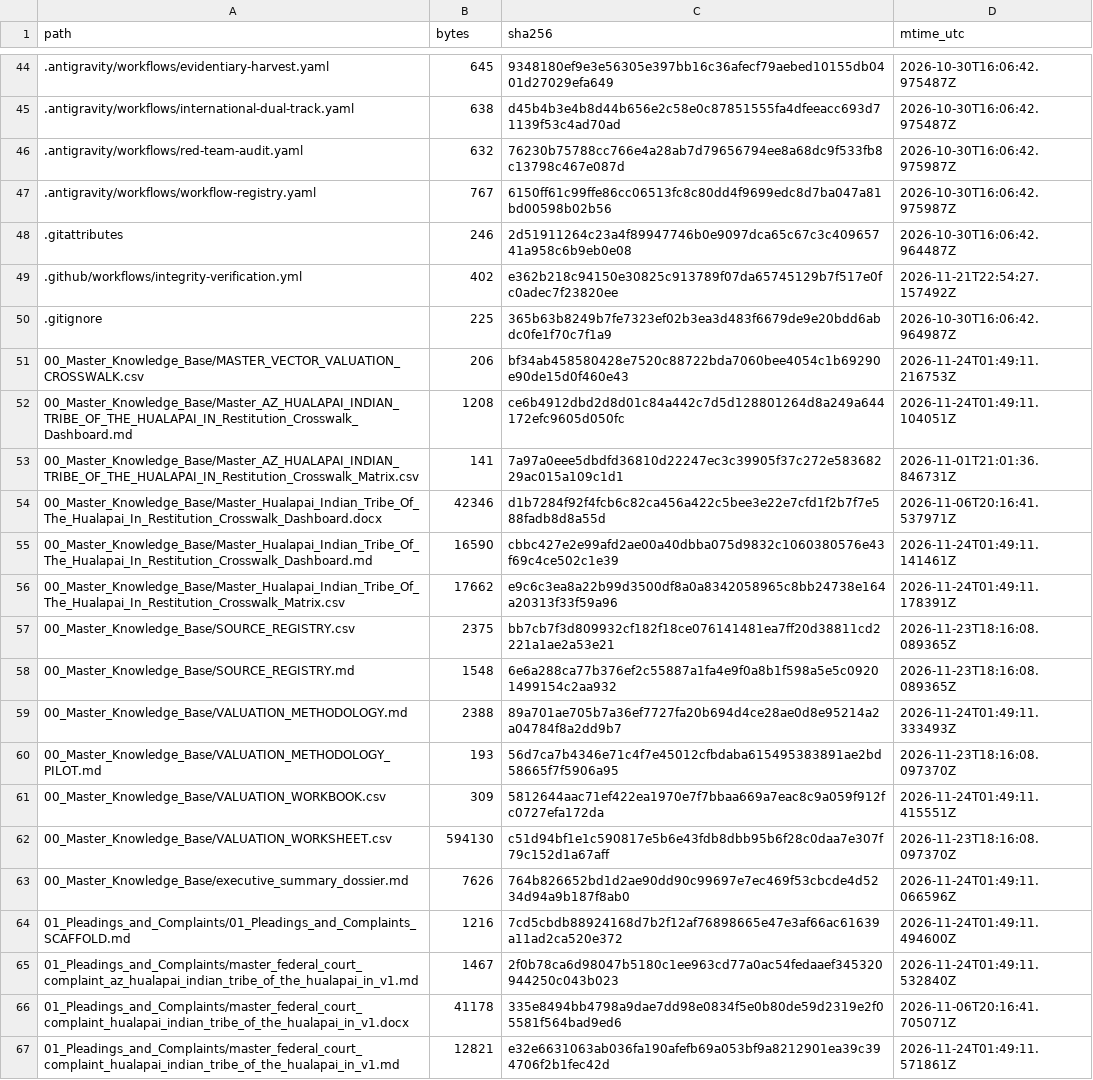
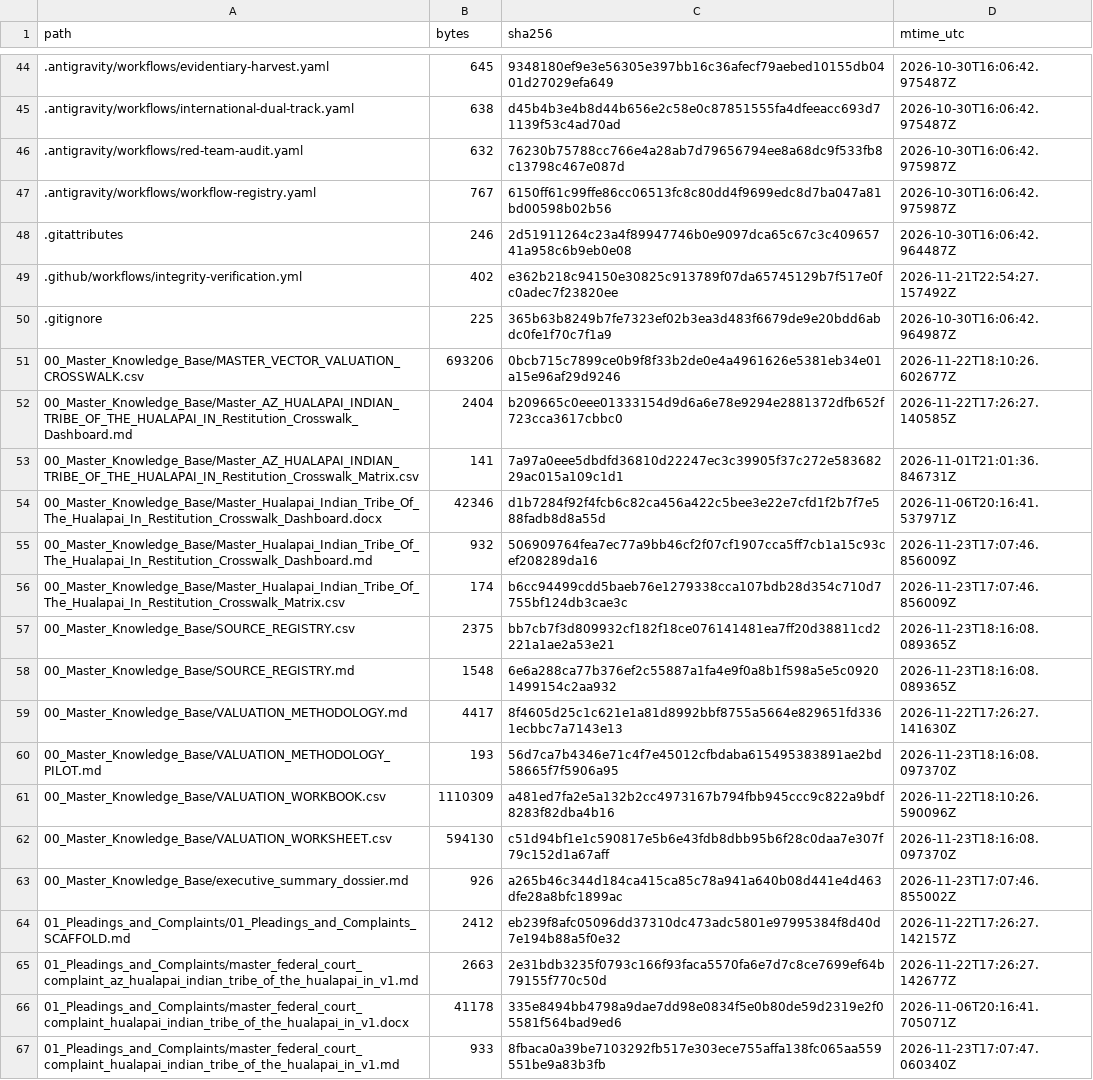
Before and after one commit to GlobalRestitutionAlliance/turtle-island-us-az-hualapai-indian-tribe-of-the-hualapai-in-master-litigation, a CSV file: 99_Archives_and_Manifests/MANIFEST_SHA256.csv, drawn as a sheet; only a part is shown, gaps mark what is left out; the diff covers the shown part only.

```diff
--- a/99_Archives_and_Manifests/MANIFEST_SHA256.csv
+++ b/99_Archives_and_Manifests/MANIFEST_SHA256.csv
@@ -50,18 +50,18 @@ path,bytes,sha256,mtime_utc
 .gitignore,225,365b63b8249b7fe7323ef02b3ea3d483f6679de9e20bdd6abdc0fe1f70c7f1a9,2026-10-30T16:06:42.964987Z
-00_Master_Knowledge_Base/MASTER_VECTOR_VALUATION_CROSSWALK.csv,206,bf34ab458580428e7520c88722bda7060bee4054c1b69290e90de15d0f460e43,2026-11-24T01:49:11.216753Z
-00_Master_Knowledge_Base/Master_AZ_HUALAPAI_INDIAN_TRIBE_OF_THE_HUALAPAI_IN_Restitution_Crosswalk_Dashboard.md,1208,ce6b4912dbd2d8d01c84a442c7d5d128801264d8a249a644172efc9605d050fc,2026-11-24T01:49:11.104051Z
+00_Master_Knowledge_Base/MASTER_VECTOR_VALUATION_CROSSWALK.csv,693206,0bcb715c7899ce0b9f8f33b2de0e4a4961626e5381eb34e01a15e96af29d9246,2026-11-22T18:10:26.602677Z
+00_Master_Knowledge_Base/Master_AZ_HUALAPAI_INDIAN_TRIBE_OF_THE_HUALAPAI_IN_Restitution_Crosswalk_Dashboard.md,2404,b209665c0eee01333154d9d6a6e78e9294e2881372dfb652f723cca3617cbbc0,2026-11-22T17:26:27.140585Z
 00_Master_Knowledge_Base/Master_AZ_HUALAPAI_INDIAN_TRIBE_OF_THE_HUALAPAI_IN_Restitution_Crosswalk_Matrix.csv,141,7a97a0eee5dbdfd36810d22247ec3c39905f37c272e58368229ac015a109c1d1,2026-11-01T21:01:36.846731Z
 00_Master_Knowledge_Base/Master_Hualapai_Indian_Tribe_Of_The_Hualapai_In_Restitution_Crosswalk_Dashboard.docx,42346,d1b7284f92f4fcb6c82ca456a422c5bee3e22e7cfd1f2b7f7e588fadb8d8a55d,2026-11-06T20:16:41.537971Z
-00_Master_Knowledge_Base/Master_Hualapai_Indian_Tribe_Of_The_Hualapai_In_Restitution_Crosswalk_Dashboard.md,16590,cbbc427e2e99afd2ae00a40dbba075d9832c1060380576e43f69c4ce502c1e39,2026-11-24T01:49:11.141461Z
-00_Master_Knowledge_Base/Master_Hualapai_Indian_Tribe_Of_The_Hualapai_In_Restitution_Crosswalk_Matrix.csv,17662,e9c6c3ea8a22b99d3500df8a0a8342058965c8bb24738e164a20313f33f59a96,2026-11-24T01:49:11.178391Z
+00_Master_Knowledge_Base/Master_Hualapai_Indian_Tribe_Of_The_Hualapai_In_Restitution_Crosswalk_Dashboard.md,932,506909764fea7ec77a9bb46cf2f07cf1907cca5ff7cb1a15c93cef208289da16,2026-11-23T17:07:46.856009Z
+00_Master_Knowledge_Base/Master_Hualapai_Indian_Tribe_Of_The_Hualapai_In_Restitution_Crosswalk_Matrix.csv,174,b6cc94499cdd5baeb76e1279338cca107bdb28d354c710d7755bf124db3cae3c,2026-11-23T17:07:46.856009Z
 00_Master_Knowledge_Base/SOURCE_REGISTRY.csv,2375,bb7cb7f3d809932cf182f18ce076141481ea7ff20d38811cd2221a1ae2a53e21,2026-11-23T18:16:08.089365Z
 00_Master_Knowledge_Base/SOURCE_REGISTRY.md,1548,6e6a288ca77b376ef2c55887a1fa4e9f0a8b1f598a5e5c09201499154c2aa932,2026-11-23T18:16:08.089365Z
-00_Master_Knowledge_Base/VALUATION_METHODOLOGY.md,2388,89a701ae705b7a36ef7727fa20b694d4ce28ae0d8e95214a2a04784f8a2dd9b7,2026-11-24T01:49:11.333493Z
+00_Master_Knowledge_Base/VALUATION_METHODOLOGY.md,4417,8f4605d25c1c621e1a81d8992bbf8755a5664e829651fd3361ecbbc7a7143e13,2026-11-22T17:26:27.141630Z
 00_Master_Knowledge_Base/VALUATION_METHODOLOGY_PILOT.md,193,56d7ca7b4346e71c4f7e45012cfbdaba615495383891ae2bd58665f7f5906a95,2026-11-23T18:16:08.097370Z
-00_Master_Knowledge_Base/VALUATION_WORKBOOK.csv,309,5812644aac71ef422ea1970e7f7bbaa669a7eac8c9a059f912fc0727efa172da,2026-11-24T01:49:11.415551Z
+00_Master_Knowledge_Base/VALUATION_WORKBOOK.csv,1110309,a481ed7fa2e5a132b2cc4973167b794fbb945ccc9c822a9bdf8283f82dba4b16,2026-11-22T18:10:26.590096Z
 00_Master_Knowledge_Base/VALUATION_WORKSHEET.csv,594130,c51d94bf1e1c590817e5b6e43fdb8dbb95b6f28c0daa7e307f79c152d1a67aff,2026-11-23T18:16:08.097370Z
-00_Master_Knowledge_Base/executive_summary_dossier.md,7626,764b826652bd1d2ae90dd90c99697e7ec469f53cbcde4d5234d94a9b187f8ab0,2026-11-24T01:49:11.066596Z
-01_Pleadings_and_Complaints/01_Pleadings_and_Complaints_SCAFFOLD.md,1216,7cd5cbdb88924168d7b2f12af76898665e47e3af66ac61639a11ad2ca520e372,2026-11-24T01:49:11.494600Z
-01_Pleadings_and_Complaints/master_federal_court_complaint_az_hualapai_indian_tribe_of_the_hualapai_in_v1.md,1467,2f0b78ca6d98047b5180c1ee963cd77a0ac54fedaaef345320944250c043b023,2026-11-24T01:49:11.532840Z
+00_Master_Knowledge_Base/executive_summary_dossier.md,926,a265b46c344d184ca415ca85c78a941a640b08d441e4d463dfe28a8bfc1899ac,2026-11-23T17:07:46.855002Z
+01_Pleadings_and_Complaints/01_Pleadings_and_Complaints_SCAFFOLD.md,2412,eb239f8afc05096dd37310dc473adc5801e97995384f8d40d7e194b88a5f0e32,2026-11-22T17:26:27.142157Z
+01_Pleadings_and_Complaints/master_federal_court_complaint_az_hualapai_indian_tribe_of_the_hualapai_in_v1.md,2663,2e31bdb3235f0793c166f93faca5570fa6e7d7c8ce7699ef64b79155f770c50d,2026-11-22T17:26:27.142677Z
 01_Pleadings_and_Complaints/master_federal_court_complaint_hualapai_indian_tribe_of_the_hualapai_in_v1.docx,41178,335e8494bb4798a9dae7dd98e0834f5e0b80de59d2319e2f05581f564bad9ed6,2026-11-06T20:16:41.705071Z
-01_Pleadings_and_Complaints/master_federal_court_complaint_hualapai_indian_tribe_of_the_hualapai_in_v1.md,12821,e32e6631063ab036fa190afefb69a053bf9a8212901ea39c394706f2b1fec42d,2026-11-24T01:49:11.571861Z
+01_Pleadings_and_Complaints/master_federal_court_complaint_hualapai_indian_tribe_of_the_hualapai_in_v1.md,933,8fbaca0a39be7103292fb517e303ece755affa138fc065aa559551be9a83b3fb,2026-11-23T17:07:47.060340Z
```
Also changed, not shown: 80 edited cells elsewhere in this file, 37 other files.
